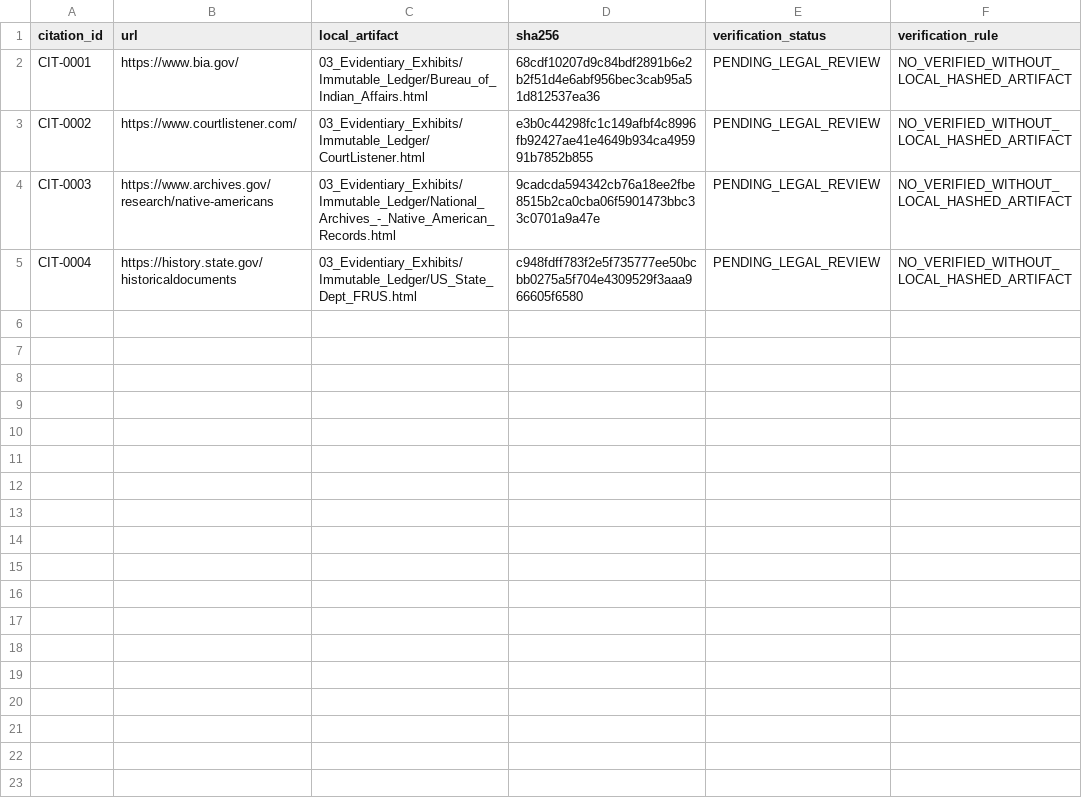
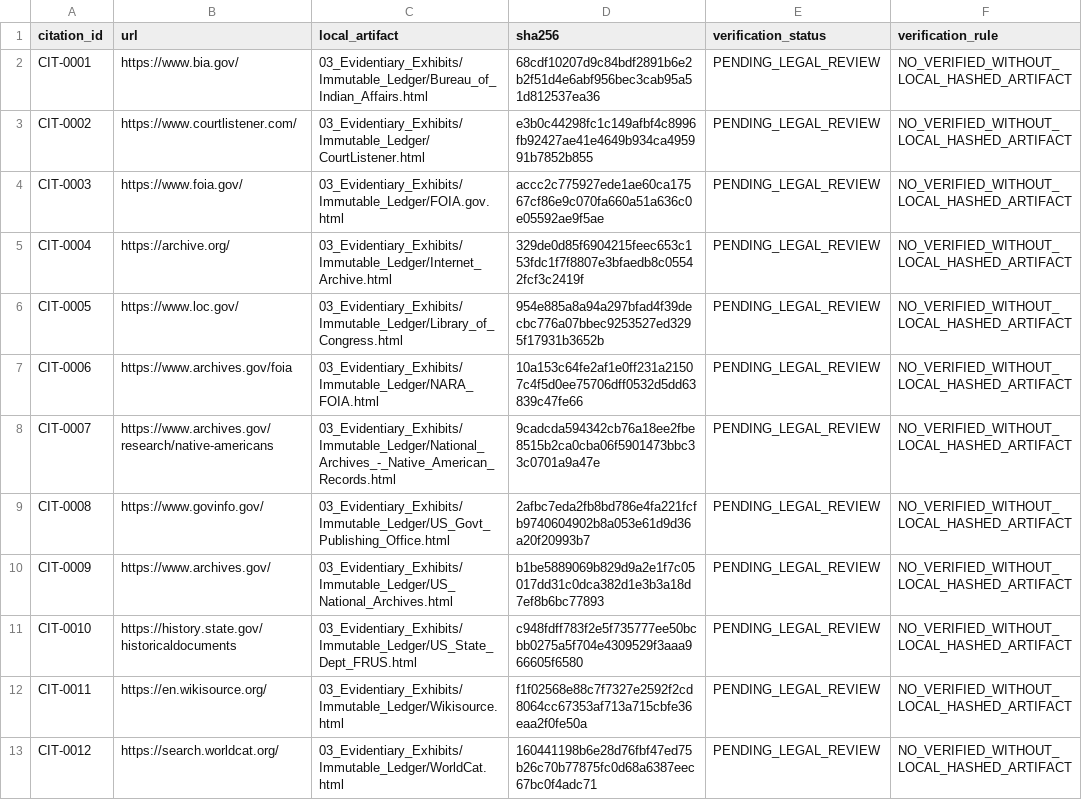
Before and after one commit to GlobalRestitutionAlliance/turtle-island-us-ak-wrangell-cooperative-association-master-litigation, a CSV file: 03_Evidentiary_Exhibits/CITATION_INDEX.csv, drawn as a sheet.

Commit message:
Batch 2b: harvest expanded sources, citations, manifests

```diff
--- a/03_Evidentiary_Exhibits/CITATION_INDEX.csv
+++ b/03_Evidentiary_Exhibits/CITATION_INDEX.csv
@@ -3,3 +3,11 @@ CIT-0001,https://www.bia.gov/,03_Evidentiary_Exhibits/Immutable_Ledger/Bureau_of
 CIT-0002,https://www.courtlistener.com/,03_Evidentiary_Exhibits/Immutable_Ledger/CourtListener.html,e3b0c44298fc1c149afbf4c8996fb92427ae41e4649b934ca495991b7852b855,PENDING_LEGAL_REVIEW,NO_VERIFIED_WITHOUT_LOCAL_HASHED_ARTIFACT
-CIT-0003,https://www.archives.gov/research/native-americans,03_Evidentiary_Exhibits/Immutable_Ledger/National_Archives_-_Native_American_Records.html,9cadcda594342cb76a18ee2fbe8515b2ca0cba06f5901473bbc33c0701a9a47e,PENDING_LEGAL_REVIEW,NO_VERIFIED_WITHOUT_LOCAL_HASHED_ARTIFACT
-CIT-0004,https://history.state.gov/historicaldocuments,03_Evidentiary_Exhibits/Immutable_Ledger/US_State_Dept_FRUS.html,c948fdff783f2e5f735777ee50bcbb0275a5f704e4309529f3aaa966605f6580,PENDING_LEGAL_REVIEW,NO_VERIFIED_WITHOUT_LOCAL_HASHED_ARTIFACT
+CIT-0003,https://www.foia.gov/,03_Evidentiary_Exhibits/Immutable_Ledger/FOIA.gov.html,accc2c775927ede1ae60ca17567cf86e9c070fa660a51a636c0e05592ae9f5ae,PENDING_LEGAL_REVIEW,NO_VERIFIED_WITHOUT_LOCAL_HASHED_ARTIFACT
+CIT-0004,https://archive.org/,03_Evidentiary_Exhibits/Immutable_Ledger/Internet_Archive.html,329de0d85f6904215feec653c153fdc1f7f8807e3bfaedb8c05542fcf3c2419f,PENDING_LEGAL_REVIEW,NO_VERIFIED_WITHOUT_LOCAL_HASHED_ARTIFACT
+CIT-0005,https://www.loc.gov/,03_Evidentiary_Exhibits/Immutable_Ledger/Library_of_Congress.html,954e885a8a94a297bfad4f39decbc776a07bbec9253527ed3295f17931b3652b,PENDING_LEGAL_REVIEW,NO_VERIFIED_WITHOUT_LOCAL_HASHED_ARTIFACT
+CIT-0006,https://www.archives.gov/foia,03_Evidentiary_Exhibits/Immutable_Ledger/NARA_FOIA.html,10a153c64fe2af1e0ff231a21507c4f5d0ee75706dff0532d5dd63839c47fe66,PENDING_LEGAL_REVIEW,NO_VERIFIED_WITHOUT_LOCAL_HASHED_ARTIFACT
+CIT-0007,https://www.archives.gov/research/native-americans,03_Evidentiary_Exhibits/Immutable_Ledger/National_Archives_-_Native_American_Records.html,9cadcda594342cb76a18ee2fbe8515b2ca0cba06f5901473bbc33c0701a9a47e,PENDING_LEGAL_REVIEW,NO_VERIFIED_WITHOUT_LOCAL_HASHED_ARTIFACT
+CIT-0008,https://www.govinfo.gov/,03_Evidentiary_Exhibits/Immutable_Ledger/US_Govt_Publishing_Office.html,2afbc7eda2fb8bd786e4fa221fcfb9740604902b8a053e61d9d36a20f20993b7,PENDING_LEGAL_REVIEW,NO_VERIFIED_WITHOUT_LOCAL_HASHED_ARTIFACT
+CIT-0009,https://www.archives.gov/,03_Evidentiary_Exhibits/Immutable_Ledger/US_National_Archives.html,b1be5889069b829d9a2e1f7c05017dd31c0dca382d1e3b3a18d7ef8b6bc77893,PENDING_LEGAL_REVIEW,NO_VERIFIED_WITHOUT_LOCAL_HASHED_ARTIFACT
+CIT-0010,https://history.state.gov/historicaldocuments,03_Evidentiary_Exhibits/Immutable_Ledger/US_State_Dept_FRUS.html,c948fdff783f2e5f735777ee50bcbb0275a5f704e4309529f3aaa966605f6580,PENDING_LEGAL_REVIEW,NO_VERIFIED_WITHOUT_LOCAL_HASHED_ARTIFACT
+CIT-0011,https://en.wikisource.org/,03_Evidentiary_Exhibits/Immutable_Ledger/Wikisource.html,f1f02568e88c7f7327e2592f2cd8064cc67353af713a715cbfe36eaa2f0fe50a,PENDING_LEGAL_REVIEW,NO_VERIFIED_WITHOUT_LOCAL_HASHED_ARTIFACT
+CIT-0012,https://search.worldcat.org/,03_Evidentiary_Exhibits/Immutable_Ledger/WorldCat.html,160441198b6e28d76fbf47ed75b26c70b77875fc0d68a6387eec67bc0f4adc71,PENDING_LEGAL_REVIEW,NO_VERIFIED_WITHOUT_LOCAL_HASHED_ARTIFACT
```
Also changed, not shown: 32 other files.
